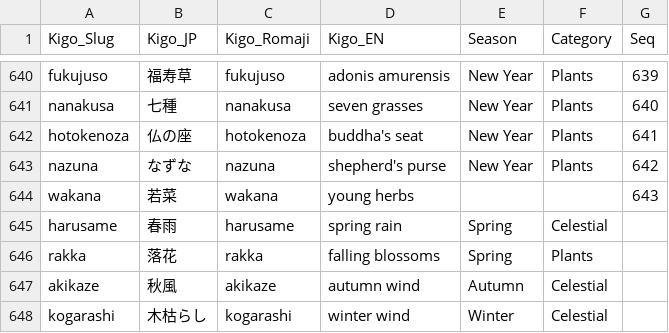
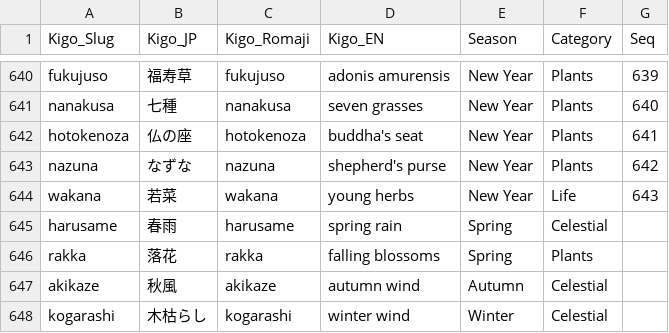
Before and after one commit to matsunagateitoku/The-Haiku-Project, a CSV file: Reference_kigo_list.csv, drawn as a sheet; only a part is shown, gaps mark what is left out.

```diff
--- a/Reference_kigo_list.csv
+++ b/Reference_kigo_list.csv
@@ -643,3 +643,3 @@ hotokenoza,仏の座,hotokenoza,buddha's seat,New Year,Plants,641
 nazuna,なずな,nazuna,shepherd's purse,New Year,Plants,642
-wakana,若菜,wakana,young herbs,,,643
+wakana,若菜,wakana,young herbs,New Year,Life,643
 harusame,春雨,harusame,spring rain,Spring,Celestial,
```
Also changed, not shown: 7 other files.
